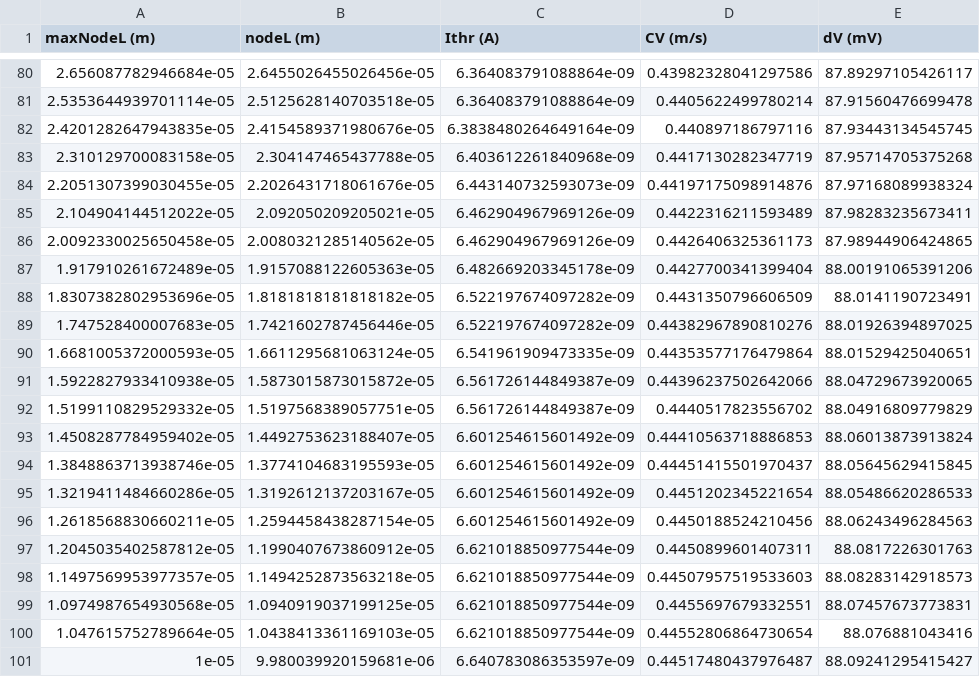
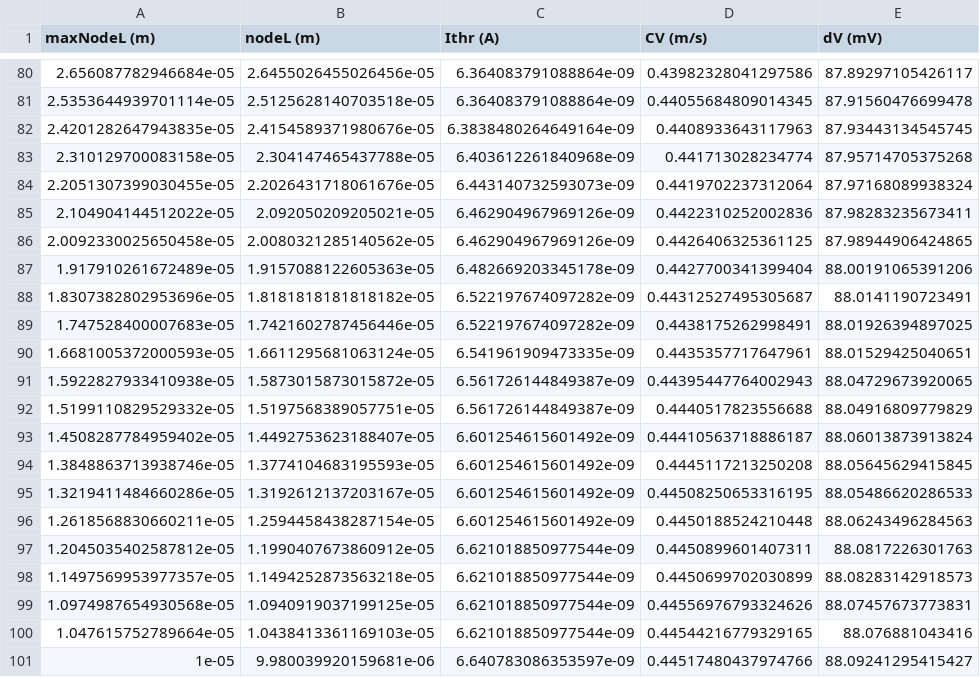
Before and after one commit to tjjlemaire/MorphoSONIC, a CSV file: notebooks/senn_Iintra_sundt_rs100ohm.cm_nodeD0.8um_10.0us_nodeL10.0um-1.0mm_convergence_results.csv, drawn as a sheet; only a part is shown, gaps mark what is left out; the diff covers the shown part only.

```diff
--- a/notebooks/senn_Iintra_sundt_rs100ohm.cm_nodeD0.8um_10.0us_nodeL10.0um-1.0mm_convergence_results.csv
+++ b/notebooks/senn_Iintra_sundt_rs100ohm.cm_nodeD0.8um_10.0us_nodeL10.0um-1.0mm_convergence_results.csv
@@ -80,22 +80,22 @@ maxNodeL (m)	nodeL (m)	Ithr (A)	CV (m/s)	dV (mV)
 2.656087782946684e-05	2.6455026455026456e-05	6.364083791088864e-09	0.43982328041297586	87.89297105426117
-2.5353644939701114e-05	2.5125628140703518e-05	6.364083791088864e-09	0.4405622499780214	87.91560476699478
-2.4201282647943835e-05	2.4154589371980676e-05	6.3838480264649164e-09	0.440897186797116	87.93443134545745
-2.310129700083158e-05	2.304147465437788e-05	6.403612261840968e-09	0.4417130282347719	87.95714705375268
-2.2051307399030455e-05	2.2026431718061676e-05	6.443140732593073e-09	0.44197175098914876	87.97168089938324
-2.104904144512022e-05	2.092050209205021e-05	6.462904967969126e-09	0.4422316211593489	87.98283235673411
-2.0092330025650458e-05	2.0080321285140562e-05	6.462904967969126e-09	0.4426406325361173	87.98944906424865
+2.5353644939701114e-05	2.5125628140703518e-05	6.364083791088864e-09	0.44055684809014345	87.91560476699478
+2.4201282647943835e-05	2.4154589371980676e-05	6.3838480264649164e-09	0.4408933643117963	87.93443134545745
+2.310129700083158e-05	2.304147465437788e-05	6.403612261840968e-09	0.441713028234774	87.95714705375268
+2.2051307399030455e-05	2.2026431718061676e-05	6.443140732593073e-09	0.4419702237312064	87.97168089938324
+2.104904144512022e-05	2.092050209205021e-05	6.462904967969126e-09	0.4422310252002836	87.98283235673411
+2.0092330025650458e-05	2.0080321285140562e-05	6.462904967969126e-09	0.4426406325361125	87.98944906424865
 1.917910261672489e-05	1.9157088122605363e-05	6.482669203345178e-09	0.4427700341399404	88.00191065391206
-1.8307382802953696e-05	1.8181818181818182e-05	6.522197674097282e-09	0.4431350796606509	88.0141190723491
-1.747528400007683e-05	1.7421602787456446e-05	6.522197674097282e-09	0.44382967890810276	88.01926394897025
-1.6681005372000593e-05	1.6611295681063124e-05	6.541961909473335e-09	0.44353577176479864	88.01529425040651
-1.5922827933410938e-05	1.5873015873015872e-05	6.561726144849387e-09	0.44396237502642066	88.04729673920065
-1.5199110829529332e-05	1.5197568389057751e-05	6.561726144849387e-09	0.4440517823556702	88.04916809779829
-1.4508287784959402e-05	1.4492753623188407e-05	6.601254615601492e-09	0.44410563718886853	88.06013873913824
-1.3848863713938746e-05	1.3774104683195593e-05	6.601254615601492e-09	0.44451415501970437	88.05645629415845
-1.3219411484660286e-05	1.3192612137203167e-05	6.601254615601492e-09	0.4451202345221654	88.05486620286533
-1.2618568830660211e-05	1.2594458438287154e-05	6.601254615601492e-09	0.4450188524210456	88.06243496284563
+1.8307382802953696e-05	1.8181818181818182e-05	6.522197674097282e-09	0.44312527495305687	88.0141190723491
+1.747528400007683e-05	1.7421602787456446e-05	6.522197674097282e-09	0.4438175262998491	88.01926394897025
+1.6681005372000593e-05	1.6611295681063124e-05	6.541961909473335e-09	0.4435357717647961	88.01529425040651
+1.5922827933410938e-05	1.5873015873015872e-05	6.561726144849387e-09	0.44395447764002943	88.04729673920065
+1.5199110829529332e-05	1.5197568389057751e-05	6.561726144849387e-09	0.4440517823556688	88.04916809779829
+1.4508287784959402e-05	1.4492753623188407e-05	6.601254615601492e-09	0.44410563718886187	88.06013873913824
+1.3848863713938746e-05	1.3774104683195593e-05	6.601254615601492e-09	0.4445117213250208	88.05645629415845
+1.3219411484660286e-05	1.3192612137203167e-05	6.601254615601492e-09	0.44508250653316195	88.05486620286533
+1.2618568830660211e-05	1.2594458438287154e-05	6.601254615601492e-09	0.4450188524210448	88.06243496284563
 1.2045035402587812e-05	1.1990407673860912e-05	6.621018850977544e-09	0.4450899601407311	88.0817226301763
-1.1497569953977357e-05	1.1494252873563218e-05	6.621018850977544e-09	0.44507957519533603	88.08283142918573
-1.0974987654930568e-05	1.0940919037199125e-05	6.621018850977544e-09	0.4455697679332551	88.07457673773831
-1.047615752789664e-05	1.0438413361169103e-05	6.621018850977544e-09	0.44552806864730654	88.076881043416
-1e-05	9.980039920159681e-06	6.640783086353597e-09	0.44517480437976487	88.09241295415427
+1.1497569953977357e-05	1.1494252873563218e-05	6.621018850977544e-09	0.4450699702030899	88.08283142918573
+1.0974987654930568e-05	1.0940919037199125e-05	6.621018850977544e-09	0.44556976793324626	88.07457673773831
+1.047615752789664e-05	1.0438413361169103e-05	6.621018850977544e-09	0.44544216779329165	88.076881043416
+1e-05	9.980039920159681e-06	6.640783086353597e-09	0.44517480437974766	88.09241295415427
```
Also changed, not shown: 59 edited cells elsewhere in this file, notebooks/senn_Iintra_sundt_rs100ohm.cm_nodeD0.2um_10.0us_nodeL10.0um-1.0mm_convergence_results.csv, 13 other files.
